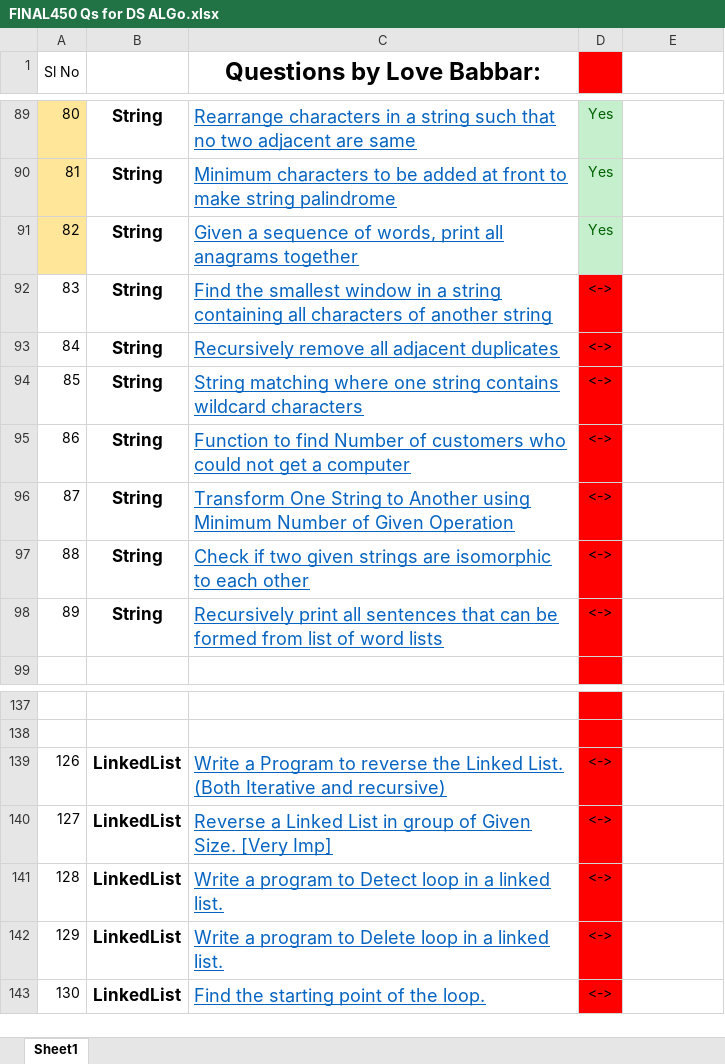
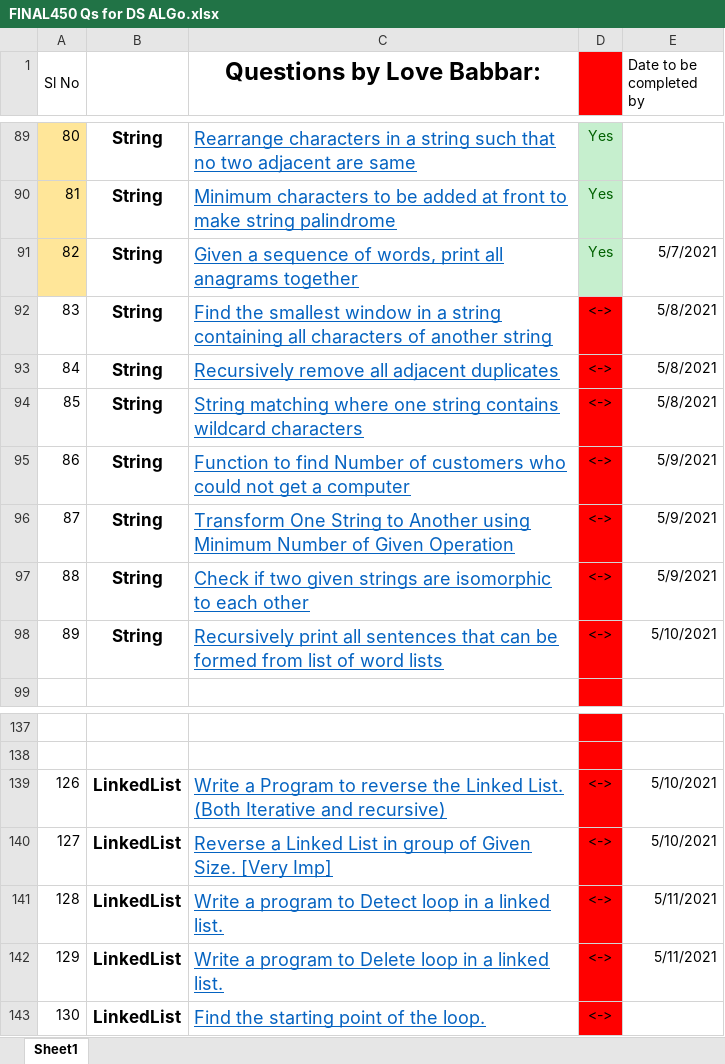
Before and after one commit to Abhrajyoti00/Data-Structures-and-Algorithms, an Excel workbook: 450 Questions for DSA/FINAL450 Qs for DS ALGo.xlsx, sheet Sheet1, drawn as a sheet; only a part is shown, gaps mark what is left out; values as stored, in another font and other column widths than the file's, no borders; the diff names each change by its address in the sheet, - before the commit and + after, or states it on an @@ line.

Commit message:
Added dates in excel sheet

```diff
--- a/450 Questions for DSA/FINAL450 Qs for DS ALGo.xlsx (sheet Sheet1)
+++ b/450 Questions for DSA/FINAL450 Qs for DS ALGo.xlsx (sheet Sheet1)
-E1: (empty)
+E1: Date to be completed by
-E91 (Date to be completed by): (empty)
+E91 (Date to be completed by): 5/7/2021
-E92:E94 (Date to be completed by): (empty)
+E92:E94 (Date to be completed by): 5/8/2021
-E95:E97 (Date to be completed by): (empty)
+E95:E97 (Date to be completed by): 5/9/2021
-E98 (Date to be completed by): (empty)
+E98 (Date to be completed by): 5/10/2021
-E139:E140 (Date to be completed by): (empty)
+E139:E140 (Date to be completed by): 5/10/2021
-E141:E142 (Date to be completed by): (empty)
+E141:E142 (Date to be completed by): 5/11/2021
```
